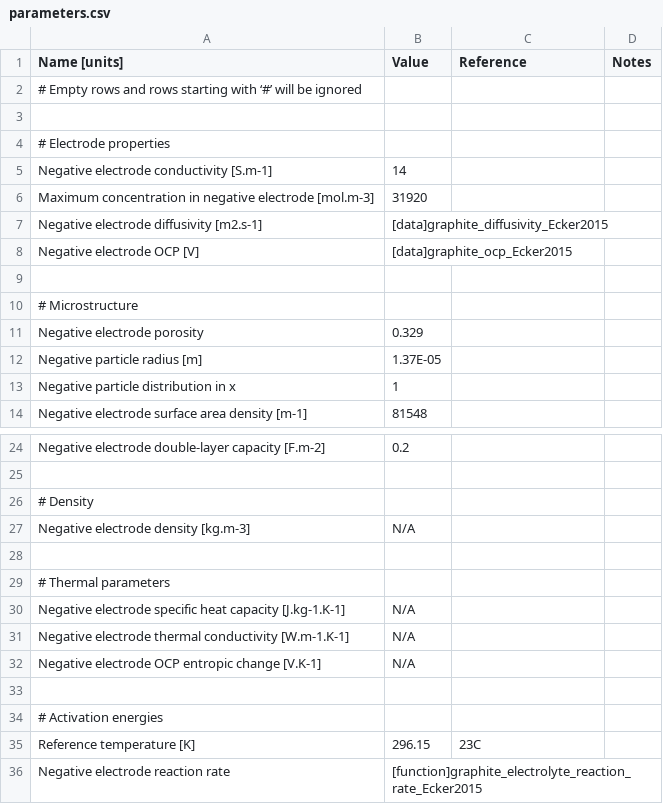
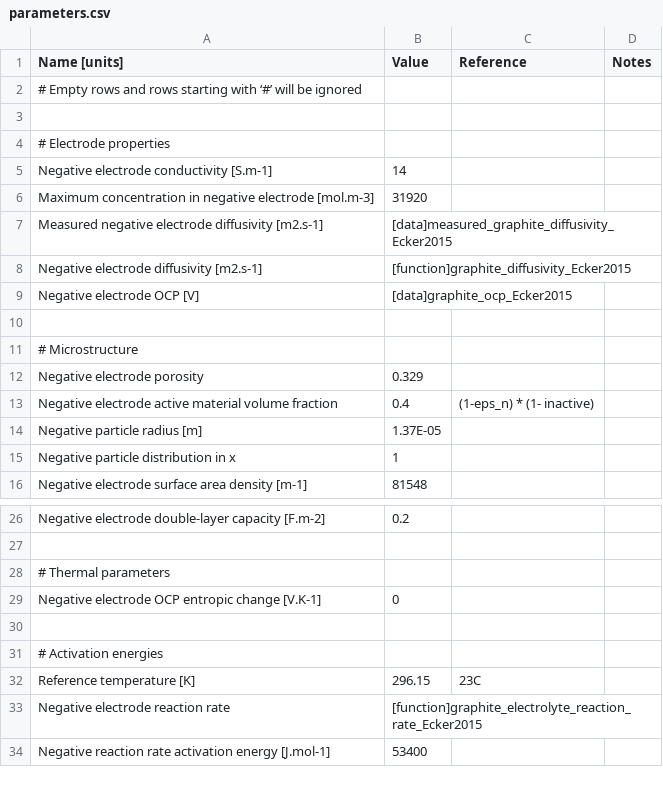
Before and after one commit to tlestang/PyBaMM, a CSV file: input/parameters/lithium-ion/anodes/graphite_Ecker2015/parameters.csv, drawn as a sheet; only a part is shown, gaps mark what is left out; the shorter side is filled out with more unchanged rows.

```diff
--- a/input/parameters/lithium-ion/anodes/graphite_Ecker2015/parameters.csv
+++ b/input/parameters/lithium-ion/anodes/graphite_Ecker2015/parameters.csv
@@ -6,3 +6,4 @@ Negative electrode conductivity [S.m-1],14,,
 Maximum concentration in negative electrode [mol.m-3],31920,,
-Negative electrode diffusivity [m2.s-1],[data]graphite_diffusivity_Ecker2015,,
+Measured negative electrode diffusivity [m2.s-1],[data]measured_graphite_diffusivity_Ecker2015,,
+Negative electrode diffusivity [m2.s-1],[function]graphite_diffusivity_Ecker2015,,
 Negative electrode OCP [V],[data]graphite_ocp_Ecker2015,,
@@ -11,2 +12,3 @@ Negative electrode OCP [V],[data]graphite_ocp_Ecker2015,,
 Negative electrode porosity,0.329,,
+Negative electrode active material volume fraction, 0.4, (1-eps_n) * (1- inactive),
 Negative particle radius [m],1.37E-05,,
@@ -25,9 +27,4 @@ Negative electrode double-layer capacity [F.m-2],0.2,,
 ,,,
-# Density,,,
-Negative electrode density [kg.m-3],N/A,,
-,,,
 # Thermal parameters,,,
-Negative electrode specific heat capacity [J.kg-1.K-1],N/A,,
-Negative electrode thermal conductivity [W.m-1.K-1],N/A,,
-Negative electrode OCP entropic change [V.K-1],N/A,,
+Negative electrode OCP entropic change [V.K-1],0,,
 ,,,
```
Also changed, not shown: input/parameters/lithium-ion/cathodes/LiNiCoO2_Ecker2015/parameters.csv, input/parameters/lithium-ion/cells/kokam_Ecker2015/parameters.csv, 11 other files.
